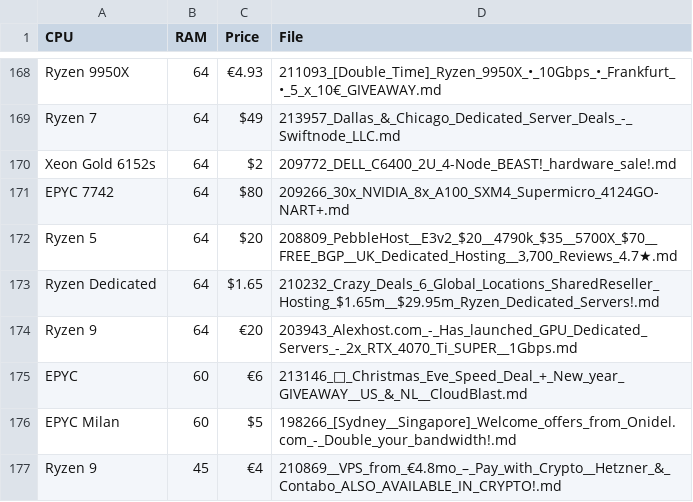
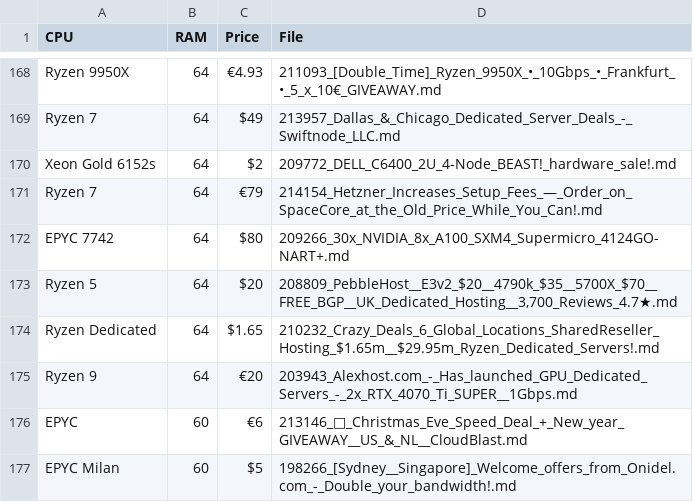
Before and after one commit to bojak83318/server-signal-archive, a CSV file: glm4_candidates.csv, drawn as a sheet; only a part is shown, gaps mark what is left out; the shorter side is filled out with more unchanged rows; the diff names each change by its address in the sheet, - before the commit and + after, or states it on an @@ line.

```diff
--- a/glm4_candidates.csv
+++ b/glm4_candidates.csv
+row 171: Ryzen 7 | 64 | €79 | 214154_Hetzner_Increases_Setup_Fees_—_Order_on_SpaceCore_at_the_Old_Price_While_You_Can!.md
```
Also changed, not shown: 2 other files.
